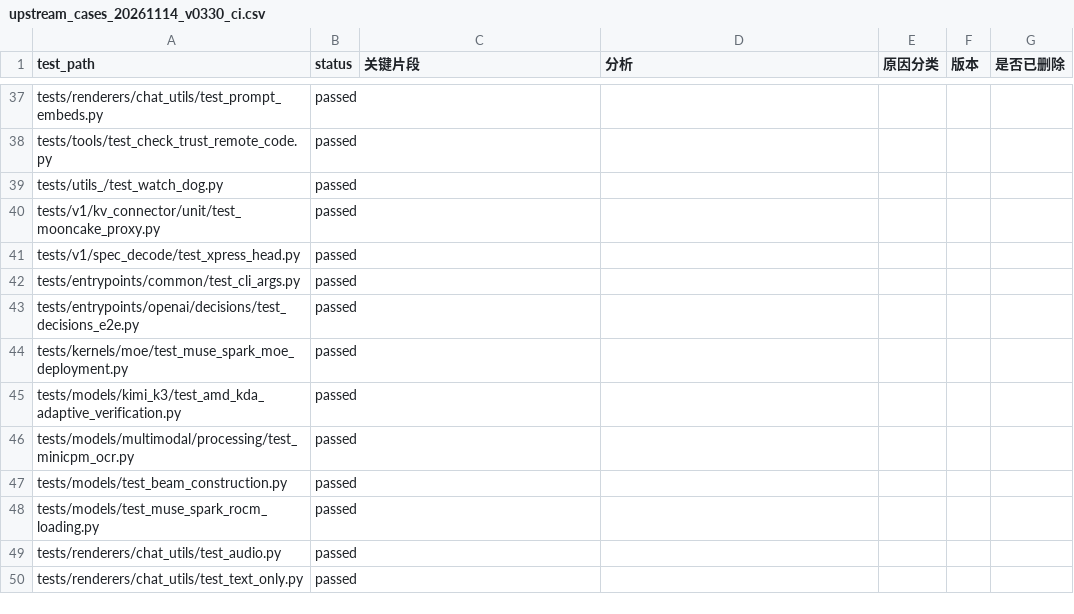
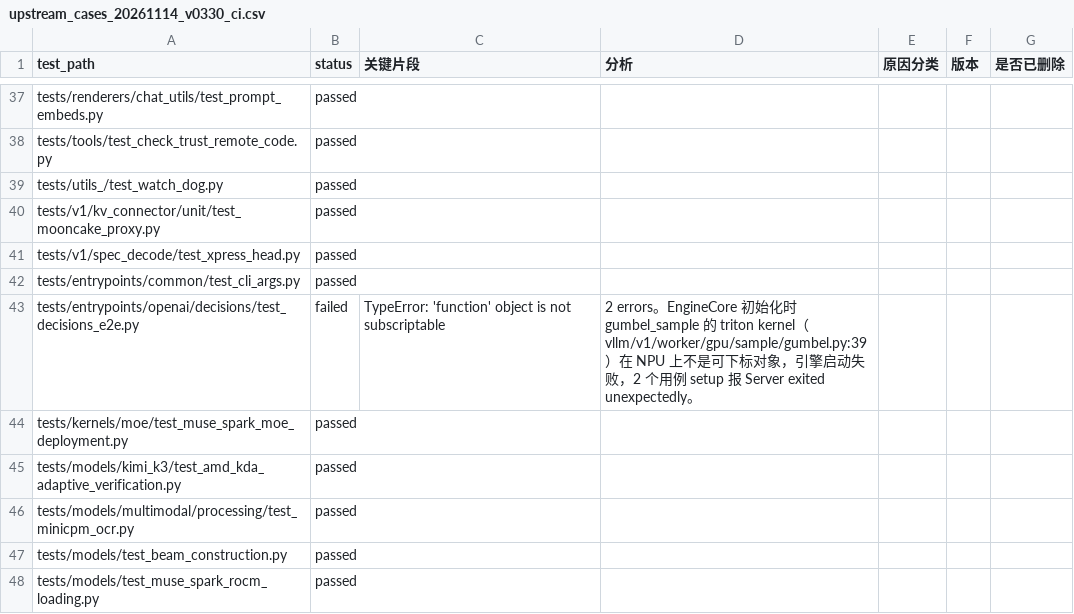
Before and after one commit to meiling6226/upstream-test, a CSV file: local/upstream_cases_20261114_v0330_ci.csv, drawn as a sheet; only a part is shown, gaps mark what is left out; the shorter side is filled out with more unchanged rows.

```diff
--- a/local/upstream_cases_20261114_v0330_ci.csv
+++ b/local/upstream_cases_20261114_v0330_ci.csv
@@ -42,3 +42,3 @@ tests/v1/spec_decode/test_xpress_head.py,passed,,,,,
 tests/entrypoints/common/test_cli_args.py,passed,,,,,
-tests/entrypoints/openai/decisions/test_decisions_e2e.py,passed,,,,,
+tests/entrypoints/openai/decisions/test_decisions_e2e.py,failed,TypeError: 'function' object is not subscriptable,2 errors。EngineCore 初始化时 gumbel_sample 的 triton kernel（vllm/v1/worker/gpu/sample/gumbel.py:39）在 NPU 上不是可下标对象，引擎启动失败，2 个用例 setup 报 Server exited unexpectedly。,,,
 tests/kernels/moe/test_muse_spark_moe_deployment.py,passed,,,,,
```
Also changed, not shown: weekly/upstream_cases_20261117091228.csv.
